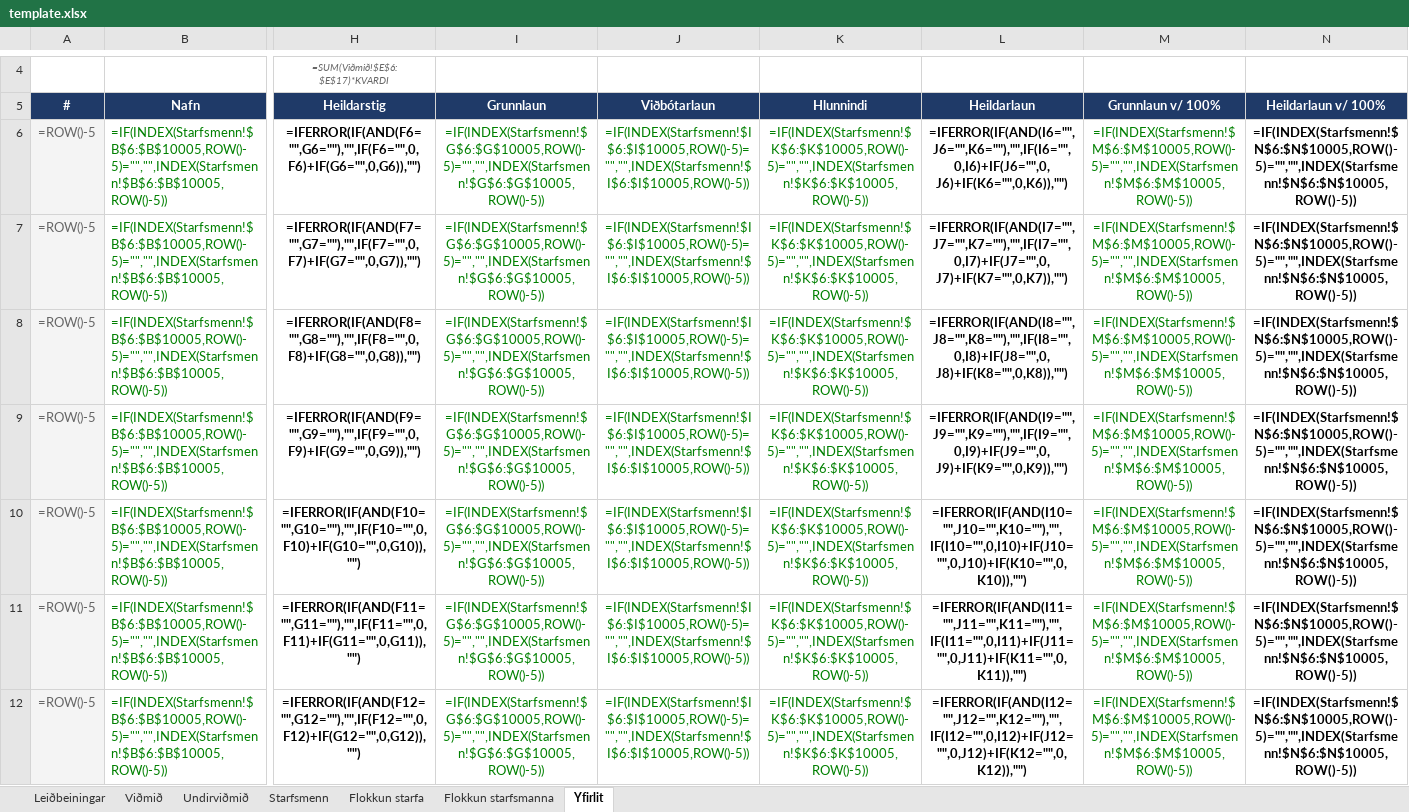
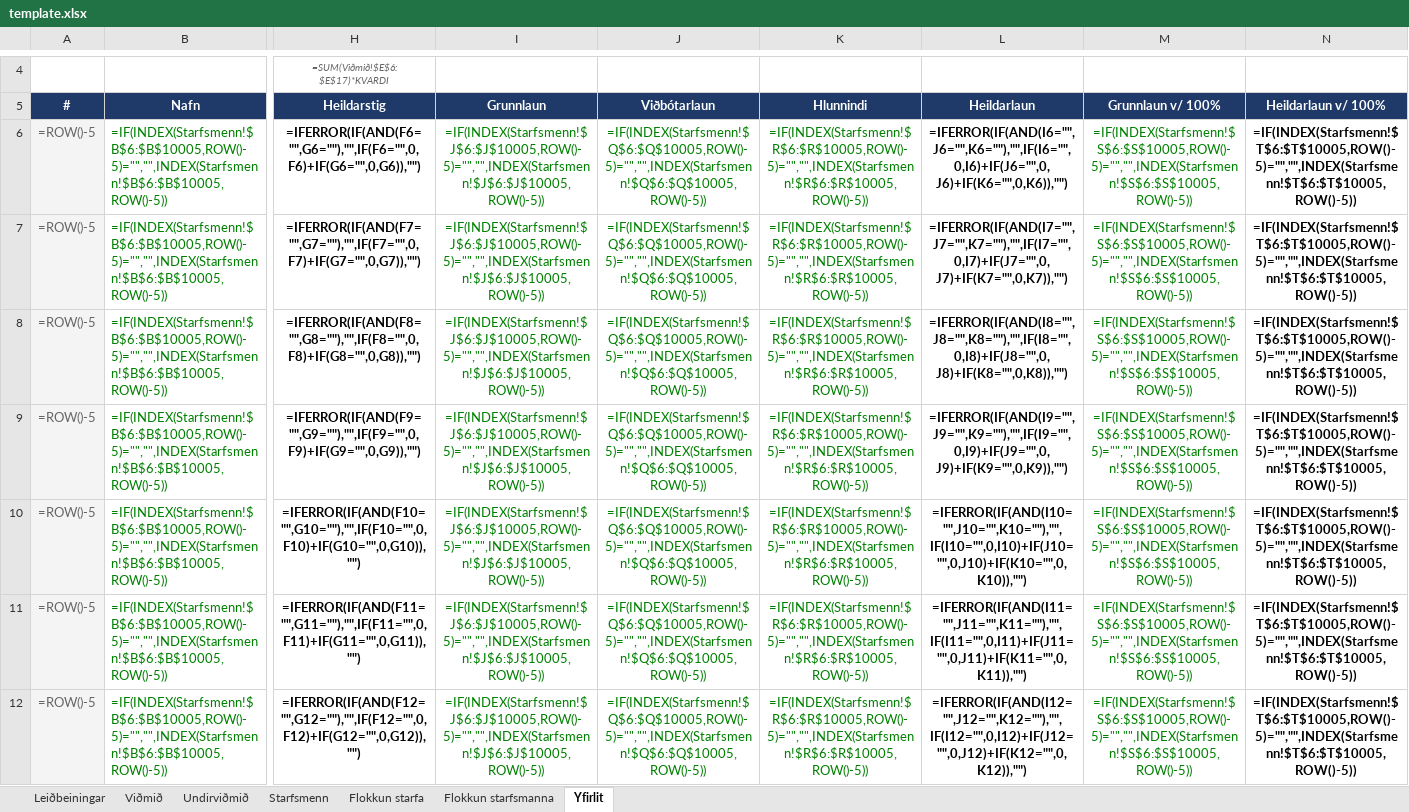
Before and after one commit to DMR-is/dmr.is, an Excel workbook: apps/directorate-of-equality-api/src/modules/report-excel/template.xlsx, sheet Yfirlit, drawn as a sheet; only a part is shown, gaps mark what is left out; values as stored, in another font and other column widths than the file's, no borders; formulas without a stored value are shown as written; table styles not drawn; the diff covers the shown part only; the diff names each change by its address in the sheet, - before the commit and + after, or states it on an @@ line.

Commit message:
fix(doe): fix excel overveiw template (#1359)

```diff
--- a/apps/directorate-of-equality-api/src/modules/report-excel/template.xlsx (sheet Yfirlit)
+++ b/apps/directorate-of-equality-api/src/modules/report-excel/template.xlsx (sheet Yfirlit)
-I6:I12 (Grunnlaun): =IF(INDEX(Starfsmenn!$G$6:$G$10005,ROW()-5)="","",INDEX(Starfsmenn!$G$6:$G$10005,ROW()-5))
+I6:I12 (Grunnlaun): =IF(INDEX(Starfsmenn!$J$6:$J$10005,ROW()-5)="","",INDEX(Starfsmenn!$J$6:$J$10005,ROW()-5))
-J6:J12 (Viðbótarlaun): =IF(INDEX(Starfsmenn!$I$6:$I$10005,ROW()-5)="","",INDEX(Starfsmenn!$I$6:$I$10005,ROW()-5))
+J6:J12 (Viðbótarlaun): =IF(INDEX(Starfsmenn!$Q$6:$Q$10005,ROW()-5)="","",INDEX(Starfsmenn!$Q$6:$Q$10005,ROW()-5))
-K6:K12 (Hlunnindi): =IF(INDEX(Starfsmenn!$K$6:$K$10005,ROW()-5)="","",INDEX(Starfsmenn!$K$6:$K$10005,ROW()-5))
+K6:K12 (Hlunnindi): =IF(INDEX(Starfsmenn!$R$6:$R$10005,ROW()-5)="","",INDEX(Starfsmenn!$R$6:$R$10005,ROW()-5))
-M6:M12 (Grunnlaun v/ 100%): =IF(INDEX(Starfsmenn!$M$6:$M$10005,ROW()-5)="","",INDEX(Starfsmenn!$M$6:$M$10005,ROW()-5))
+M6:M12 (Grunnlaun v/ 100%): =IF(INDEX(Starfsmenn!$S$6:$S$10005,ROW()-5)="","",INDEX(Starfsmenn!$S$6:$S$10005,ROW()-5))
-N6:N12 (Heildarlaun v/ 100%): =IF(INDEX(Starfsmenn!$N$6:$N$10005,ROW()-5)="","",INDEX(Starfsmenn!$N$6:$N$10005,ROW()-5))
+N6:N12 (Heildarlaun v/ 100%): =IF(INDEX(Starfsmenn!$T$6:$T$10005,ROW()-5)="","",INDEX(Starfsmenn!$T$6:$T$10005,ROW()-5))
```
Also changed, not shown: 215 edited cells elsewhere in this sheet, 1 other file.
